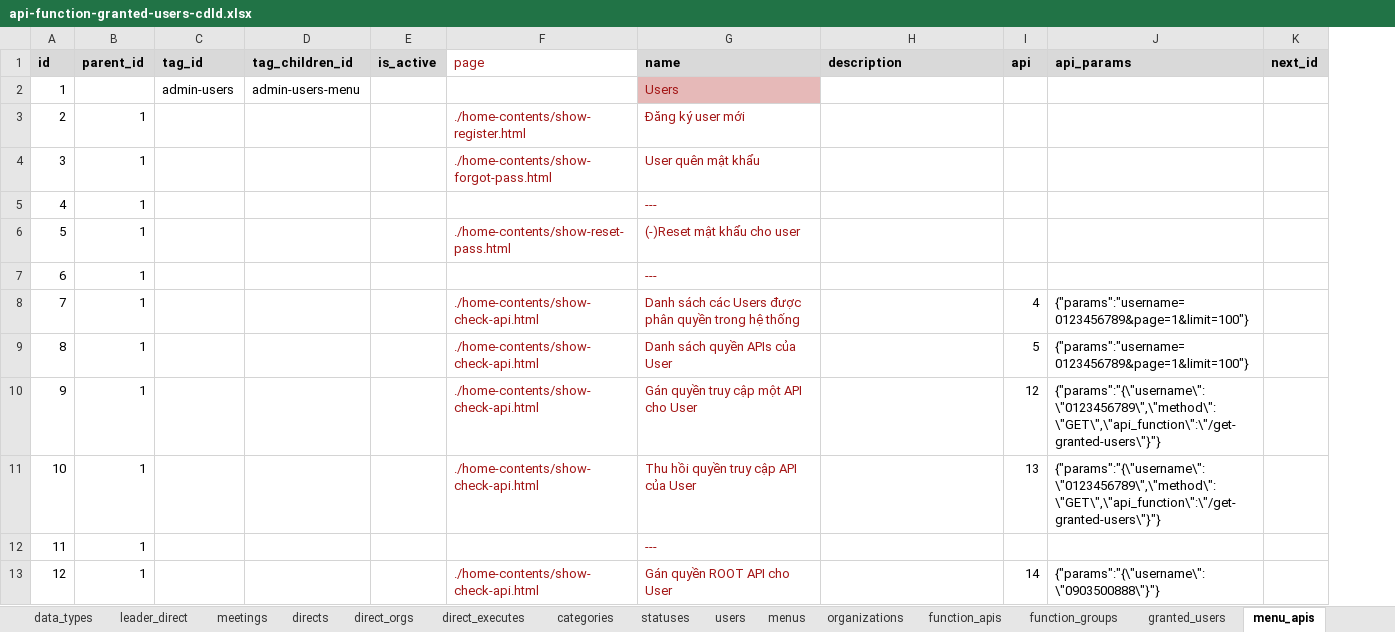
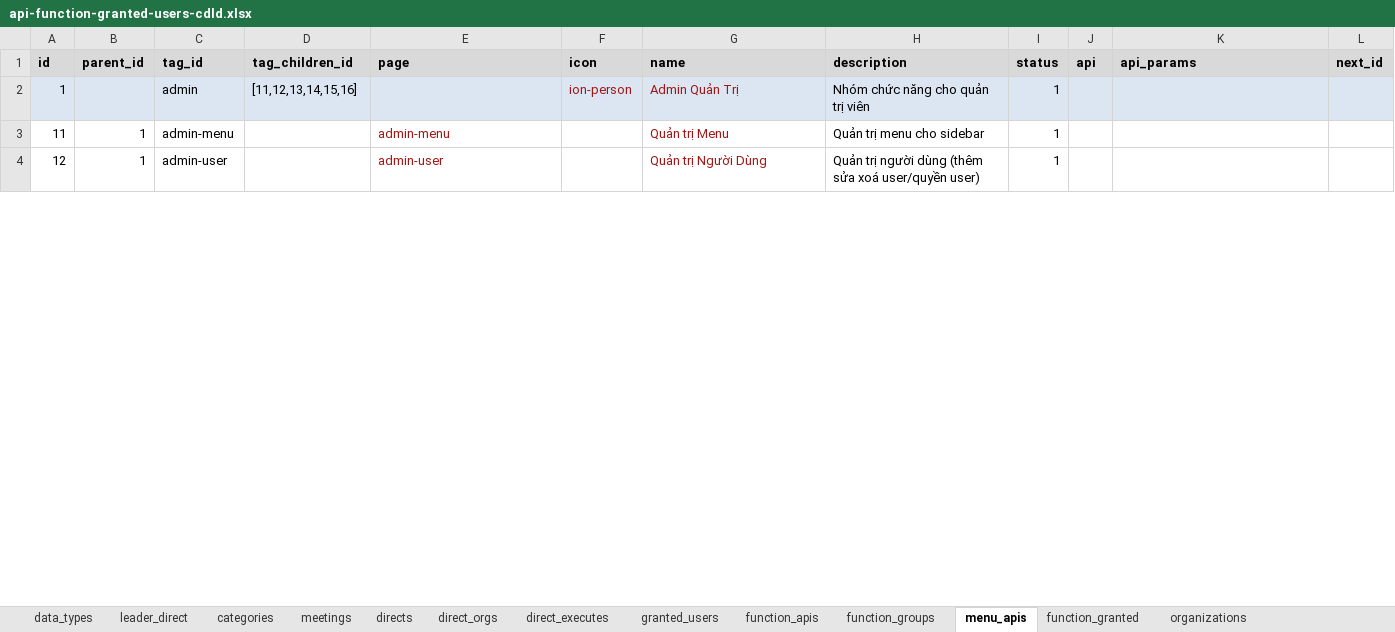
Before and after one commit to nvdinh185/leader-direct, an Excel workbook: db/excel/api-function-granted-users-cdld.xlsx, sheet menu_apis, drawn as a sheet; only a part is shown; values as stored, in another font and other column widths than the file's, no borders; removed rows and columns are numbered as before the commit, all else as after; the diff covers the shown part only; the diff names each change by its address in the sheet, - before the commit and + after, or states it on an @@ line.

```diff
--- a/db/excel/api-function-granted-users-cdld.xlsx (sheet menu_apis)
+++ b/db/excel/api-function-granted-users-cdld.xlsx (sheet menu_apis)
-sheet tab: statuses
-sheet tab: users
-sheet tab: menus
@@ sheet tab order changed: data_types | leader_direct | categories | meetings | directs | direct_orgs | direct_executes | granted_users | function_apis | function_groups | menu_apis | function_granted | organizations @@
-column E (is_active), empty
+column F (icon), row 2: ion-person
+column I (status), rows 2-4: all 1
@@ E1 fill: none → #D9D9D9, bold: off → on, text colour: #A31515 → black @@
-A2:D2 fill: none
+A2:D2 fill: #DCE6F2
-C2 (tag_id): admin-users
+C2 (tag_id): admin
-D2 (tag_children_id): admin-users-menu
+D2 (tag_children_id): [11,12,13,14,15,16]
-E2 fill: none
+E2 fill: #DCE6F2
-G2 (name): Users
+G2 (name): Admin Quản Trị
-G2 fill: #E6B9B8
+G2 fill: #DCE6F2
-H2 (description): (empty)
+H2 (description): Nhóm chức năng cho quản trị viên
-H2 fill: none
+H2 fill: #DCE6F2
-J2:L2 fill: none
+J2:L2 fill: #DCE6F2
-row 3: 2 | 1 |  |  |  | ./home-contents/show-register.html | Đăng ký user mới
-row 4: 3 | 1 |  |  |  | ./home-contents/show-forgot-pass.html | User quên mật khẩu
-row 5: 4 | 1 |  |  |  |  | ---
-row 6: 5 | 1 |  |  |  | ./home-contents/show-reset-pass.html | (-)Reset mật khẩu cho user
-row 7: 6 | 1 |  |  |  |  | ---
-row 8: 7 | 1 |  |  |  | ./home-contents/show-check-api.html | Danh sách các Users được phân quyền trong hệ thống |  | 4 | {"params":"username=0123456789&page=1&limit=100"}
-row 9: 8 | 1 |  |  |  | ./home-contents/show-check-api.html | Danh sách quyền APIs của User |  | 5 | {"params":"username=0123456789&page=1&limit=100"}
-row 10: 9 | 1 |  |  |  | ./home-contents/show-check-api.html | Gán quyền truy cập một API cho User |  | 12 | {"params":"{\"username\":\"0123456789\",\"method\":\"GET\",\"api_function\":\"/get-granted-users\"}"}
-row 11: 10 | 1 |  |  |  | ./home-contents/show-check-api.html | Thu hồi quyền truy cập API của User |  | 13 | {"params":"{\"username\":\"0123456789\",\"method\":\"GET\",\"api_function\":\"/get-granted-users\"}"}
-C3 (tag_id): (empty)
+C3 (tag_id): admin-menu
-E3 (page): (empty)
+E3 (page): admin-menu
-G3 (name): ---
+G3 (name): Quản trị Menu
-H3 (description): (empty)
+H3 (description): Quản trị menu cho sidebar
-C4 (tag_id): (empty)
+C4 (tag_id): admin-user
-E4 (page): ./home-contents/show-check-api.html
+E4 (page): admin-user
-G4 (name): Gán quyền ROOT API cho User
+G4 (name): Quản trị Người Dùng
-H4 (description): (empty)
+H4 (description): Quản trị người dùng (thêm sửa xoá user/quyền user)
-J4 (api): 14
+J4 (api): (empty)
-K4 (api_params): {"params":"{\"username\":\"0903500888\"}"}
+K4 (api_params): (empty)
```
Also changed, not shown: 4 added rows, 5 removed rows, 50 edited cells and cell formats elsewhere in this sheet, sheet granted_users, sheet function_apis, sheet leader_direct, sheet categories, sheet function_groups, sheet organizations, 5 more sheets, other sheet tabs, 3 other files.
